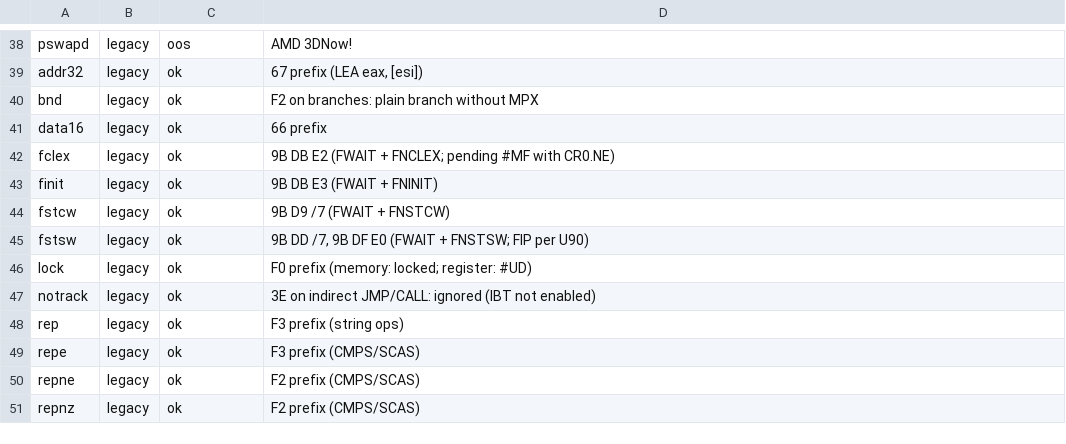
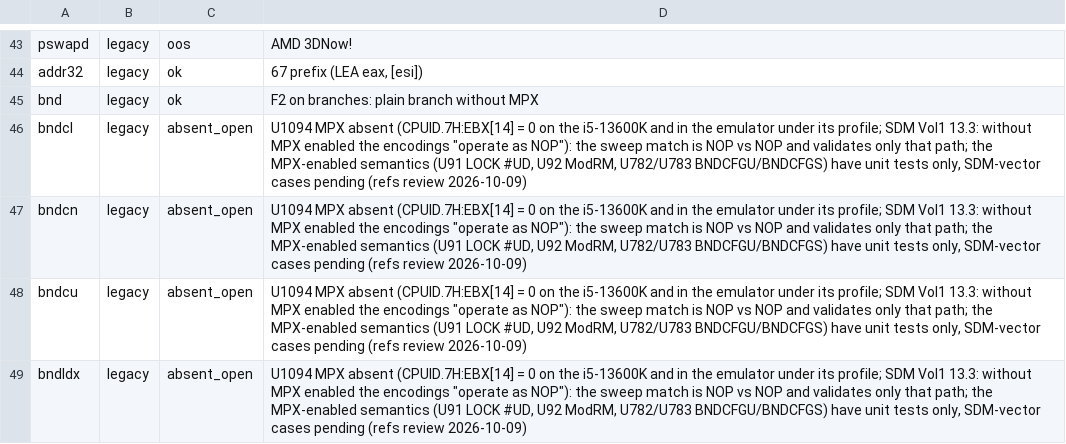
Before and after one commit to TempAccountNull/NoVmp, a TSV file: Emulator/data/verified_forms.tsv, drawn as a sheet; only a part is shown, gaps mark what is left out; the shorter side is filled out with more unchanged rows; the diff covers the shown part only; the diff names each change by its address in the sheet, - before the commit and + after, or states it on an @@ line.

```diff
--- a/Emulator/data/verified_forms.tsv
+++ b/Emulator/data/verified_forms.tsv
+row 46: bndcl | legacy | absent_open | U1094 MPX absent (CPUID.7H:EBX[14] = 0 on the i5-13600K and in the emulator under its profile; SDM Vol1 13.3: without MPX enabled the encodings "operate as NOP"): the sweep match is NOP vs NOP and validates only that path; the MPX-enabled semantics (U91 LOCK #UD, U92 ModRM, U782/U783 BNDCFGU/BNDCFGS) have unit tests only, SDM-vector cases pending (refs review 2026-10-09)
+row 47: bndcn | legacy | absent_open | U1094 MPX absent (CPUID.7H:EBX[14] = 0 on the i5-13600K and in the emulator under its profile; SDM Vol1 13.3: without MPX enabled the encodings "operate as NOP"): the sweep match is NOP vs NOP and validates only that path; the MPX-enabled semantics (U91 LOCK #UD, U92 ModRM, U782/U783 BNDCFGU/BNDCFGS) have unit tests only, SDM-vector cases pending (refs review 2026-10-09)
+row 48: bndcu | legacy | absent_open | U1094 MPX absent (CPUID.7H:EBX[14] = 0 on the i5-13600K and in the emulator under its profile; SDM Vol1 13.3: without MPX enabled the encodings "operate as NOP"): the sweep match is NOP vs NOP and validates only that path; the MPX-enabled semantics (U91 LOCK #UD, U92 ModRM, U782/U783 BNDCFGU/BNDCFGS) have unit tests only, SDM-vector cases pending (refs review 2026-10-09)
+row 49: bndldx | legacy | absent_open | U1094 MPX absent (CPUID.7H:EBX[14] = 0 on the i5-13600K and in the emulator under its profile; SDM Vol1 13.3: without MPX enabled the encodings "operate as NOP"): the sweep match is NOP vs NOP and validates only that path; the MPX-enabled semantics (U91 LOCK #UD, U92 ModRM, U782/U783 BNDCFGU/BNDCFGS) have unit tests only, SDM-vector cases pending (refs review 2026-10-09)
```
Also changed, not shown: 9 added rows and 6 edited cells elsewhere in this file, 2 other files.
